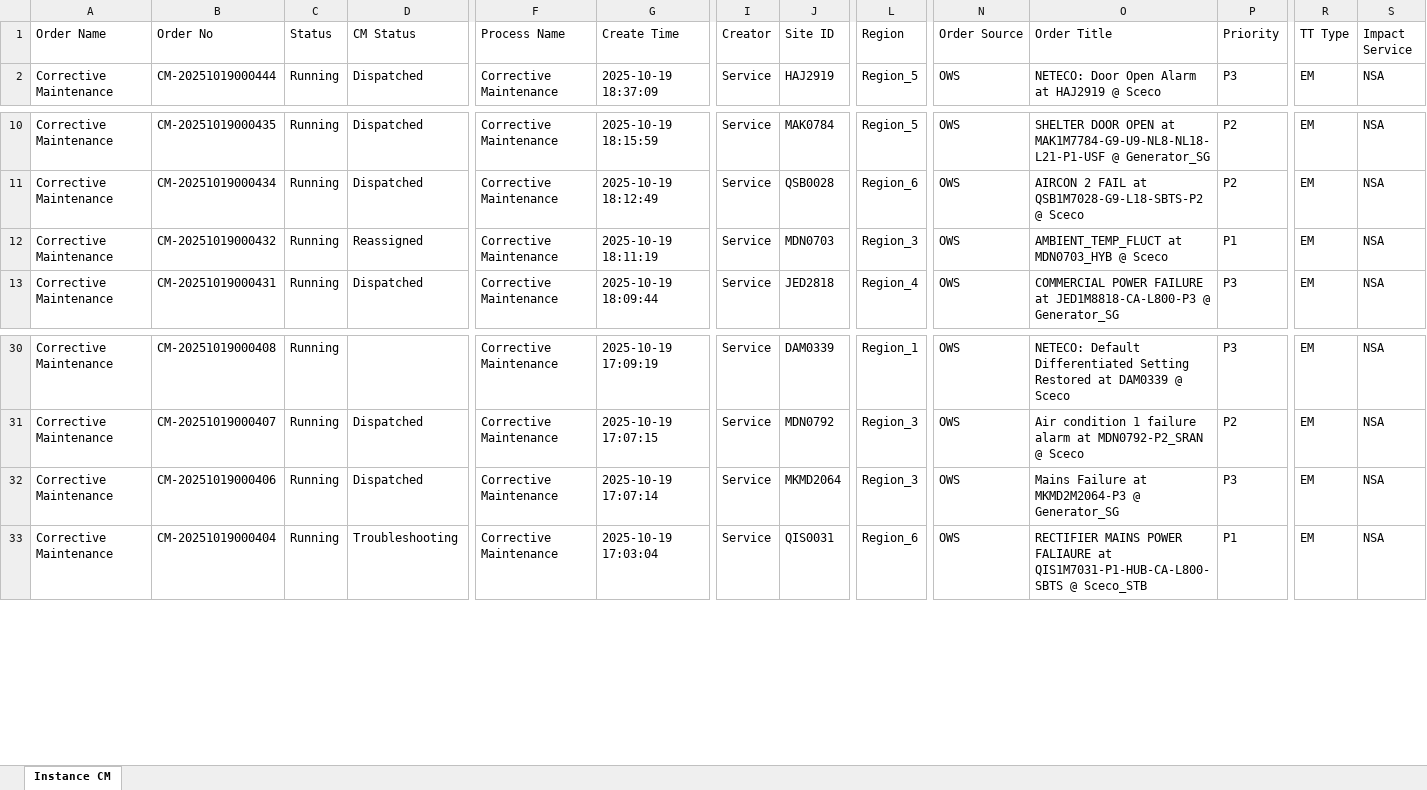
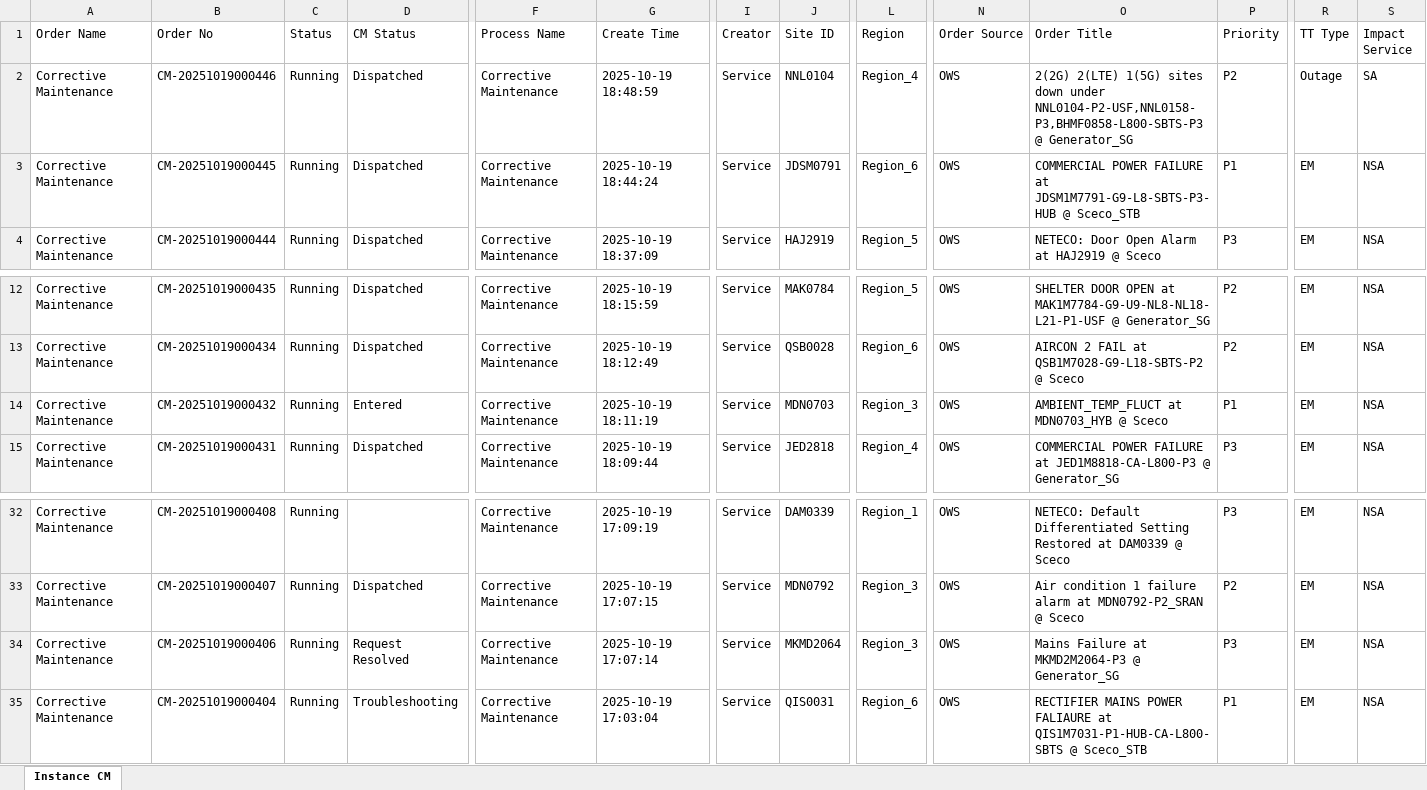
Before and after one commit to decosaro/shabakkat, an Excel workbook: TMS_PCMs.xlsx, sheet Instance CM, drawn as a sheet; only a part is shown, gaps mark what is left out; values as stored, in another font and other column widths than the file's, no borders; addresses are those after the commit; rows hold the shown columns only; the diff names each change by its address in the sheet, - before the commit and + after, or states it on an @@ line.

Commit message:
Updated TMS_PCMs.xlsx from OneDrive via Power Automate

```diff
--- a/TMS_PCMs.xlsx (sheet Instance CM)
+++ b/TMS_PCMs.xlsx (sheet Instance CM)
+row 2: Corrective Maintenance | CM-20251019000446 | Running | Dispatched | Corrective Maintenance | 2025-10-19 18:48:59 | Service | NNL0104 | Region_4 | OWS | 2(2G) 2(LTE) 1(5G) sites down under NNL0104-P2-USF,NNL0158-P3,BHMF0858-L800-SBTS-P3 @ Generator_SG | P2 | Outage | SA
+row 3: Corrective Maintenance | CM-20251019000445 | Running | Dispatched | Corrective Maintenance | 2025-10-19 18:44:24 | Service | JDSM0791 | Region_6 | OWS | COMMERCIAL POWER FAILURE at JDSM1M7791-G9-L8-SBTS-P3-HUB @ Sceco_STB | P1 | EM | NSA
-D14 (CM Status): Reassigned
+D14 (CM Status): Entered
-D34 (CM Status): Dispatched
+D34 (CM Status): Request Resolved
```
